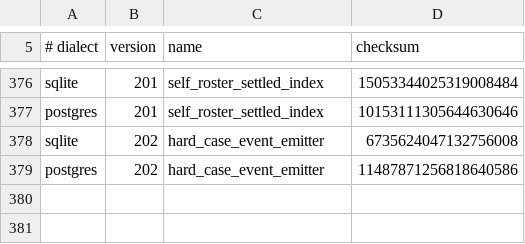
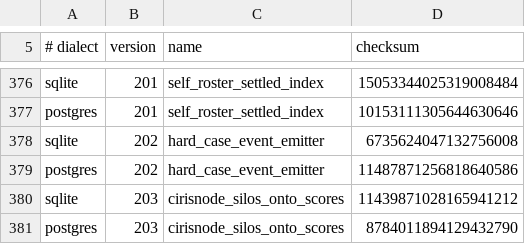
Before and after one commit to CIRISAI/CIRISPersist, a TSV file: evidence/migration_checksums.tsv, drawn as a sheet; only a part is shown, gaps mark what is left out.

```diff
--- a/evidence/migration_checksums.tsv
+++ b/evidence/migration_checksums.tsv
@@ -379 +379,3 @@ sqlite	202	hard_case_event_emitter	6735624047132756008
 postgres	202	hard_case_event_emitter	11487871256818640586
+sqlite	203	cirisnode_silos_onto_scores	11439871028165941212
+postgres	203	cirisnode_silos_onto_scores	8784011894129432790
```
Also changed, not shown: 18 other files.
